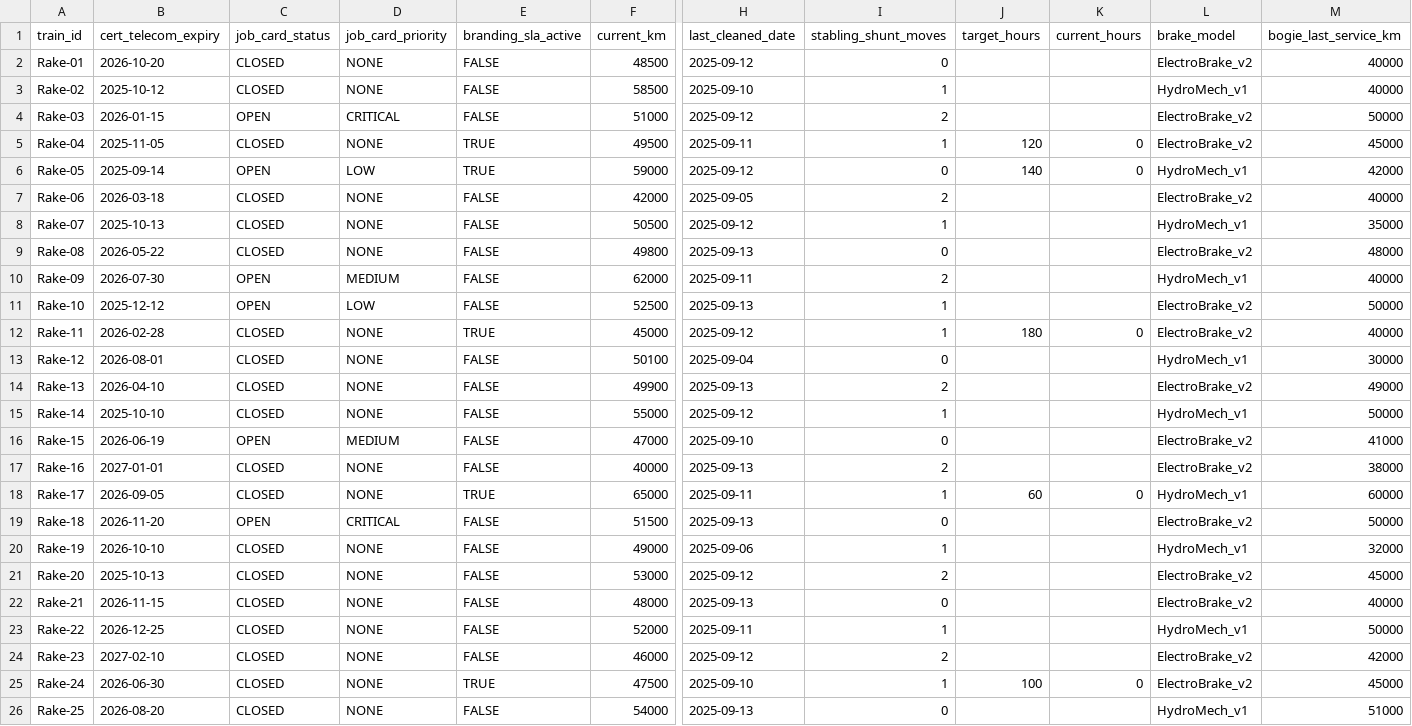
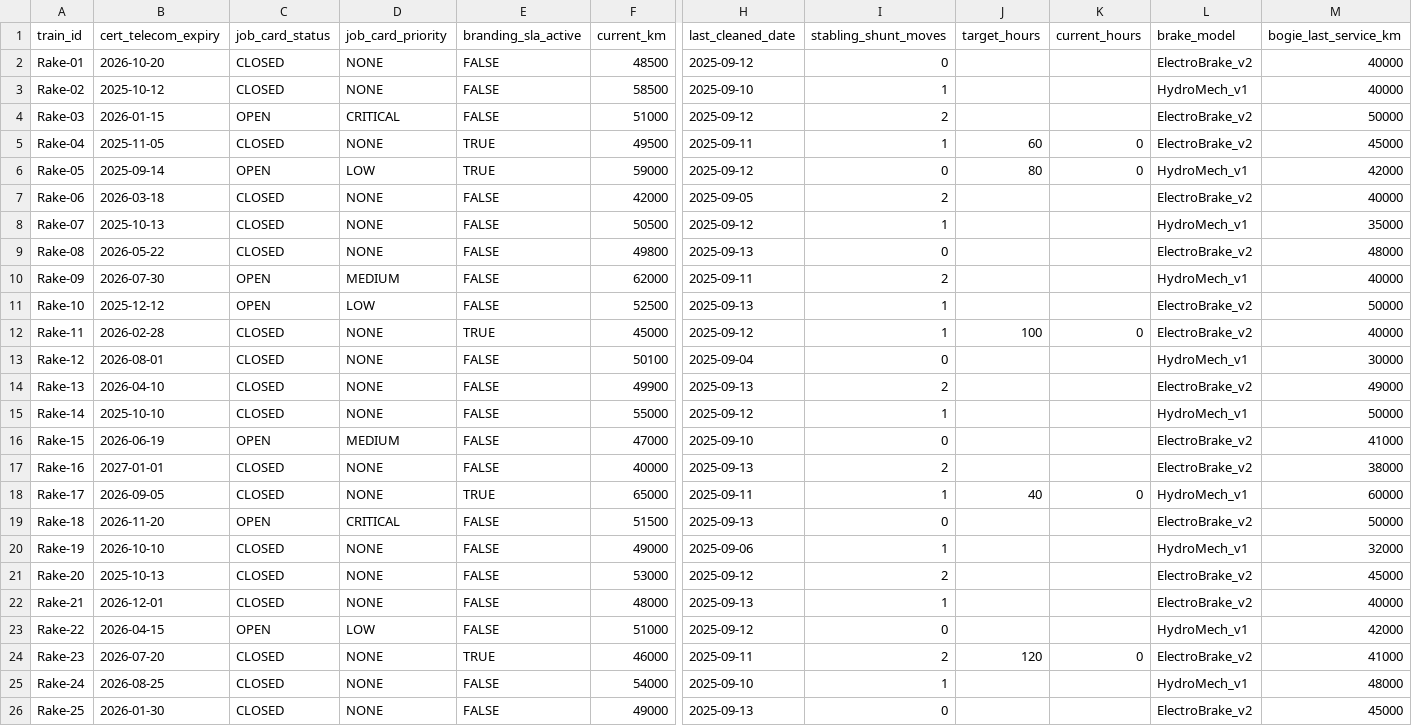
Before and after one commit to Lokesh7025/KRONOS, a CSV file: fleet_data.csv, drawn as a sheet; only a part is shown, gaps mark what is left out; the diff names each change by its address in the sheet, - before the commit and + after, or states it on an @@ line.

Commit message:
finalfleet

```diff
--- a/fleet_data.csv
+++ b/fleet_data.csv
-J5 (target_hours): 120
+J5 (target_hours): 60
-J6 (target_hours): 140
+J6 (target_hours): 80
-J12 (target_hours): 180
+J12 (target_hours): 100
-J18 (target_hours): 60
+J18 (target_hours): 40
-B22 (cert_telecom_expiry): 2026-11-15
+B22 (cert_telecom_expiry): 2026-12-01
-I22 (stabling_shunt_moves): 0
+I22 (stabling_shunt_moves): 1
-B23 (cert_telecom_expiry): 2026-12-25
+B23 (cert_telecom_expiry): 2026-04-15
-C23 (job_card_status): CLOSED
+C23 (job_card_status): OPEN
-D23 (job_card_priority): NONE
+D23 (job_card_priority): LOW
-F23 (current_km): 52000
+F23 (current_km): 51000
-H23 (last_cleaned_date): 2025-09-11
+H23 (last_cleaned_date): 2025-09-12
-I23 (stabling_shunt_moves): 1
+I23 (stabling_shunt_moves): 0
-M23 (bogie_last_service_km): 50000
+M23 (bogie_last_service_km): 42000
-B24 (cert_telecom_expiry): 2027-02-10
+B24 (cert_telecom_expiry): 2026-07-20
-E24 (branding_sla_active): FALSE
+E24 (branding_sla_active): TRUE
-H24 (last_cleaned_date): 2025-09-12
+H24 (last_cleaned_date): 2025-09-11
-J24 (target_hours): (empty)
+J24 (target_hours): 120
-K24 (current_hours): (empty)
+K24 (current_hours): 0
-M24 (bogie_last_service_km): 42000
+M24 (bogie_last_service_km): 41000
-B25 (cert_telecom_expiry): 2026-06-30
+B25 (cert_telecom_expiry): 2026-08-25
-E25 (branding_sla_active): TRUE
+E25 (branding_sla_active): FALSE
-F25 (current_km): 47500
+F25 (current_km): 54000
-J25 (target_hours): 100
+J25 (target_hours): (empty)
-K25 (current_hours): 0
+K25 (current_hours): (empty)
-L25 (brake_model): ElectroBrake_v2
+L25 (brake_model): HydroMech_v1
-M25 (bogie_last_service_km): 45000
+M25 (bogie_last_service_km): 48000
-B26 (cert_telecom_expiry): 2026-08-20
+B26 (cert_telecom_expiry): 2026-01-30
-F26 (current_km): 54000
+F26 (current_km): 49000
-L26 (brake_model): HydroMech_v1
+L26 (brake_model): ElectroBrake_v2
-M26 (bogie_last_service_km): 51000
+M26 (bogie_last_service_km): 45000
```
